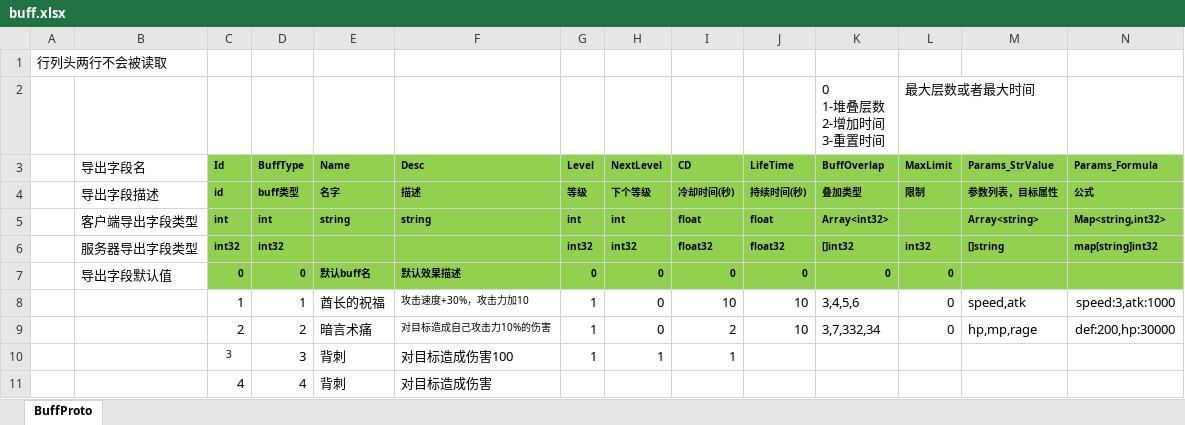
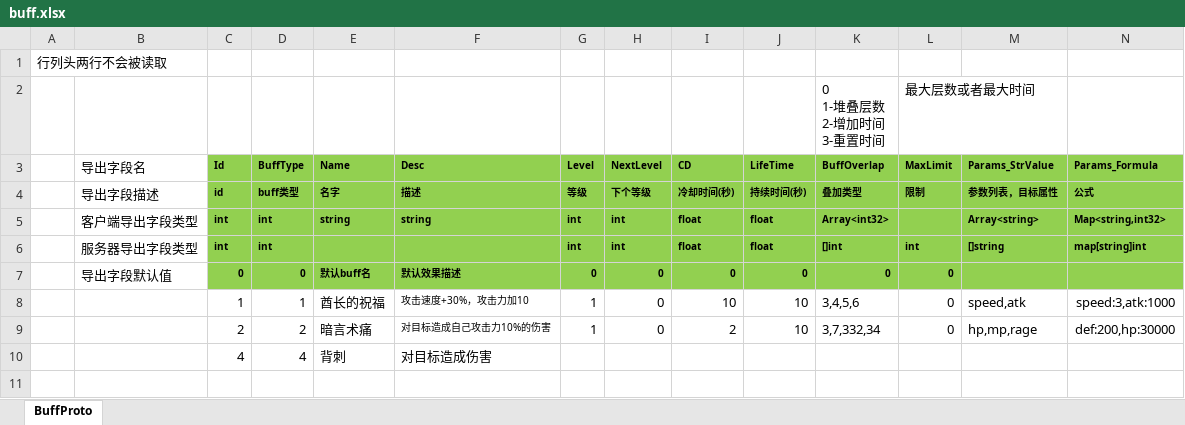
Before and after one commit to east-eden/server, an Excel workbook: config/excel/buff.xlsx, sheet BuffProto, drawn as a sheet; only a part is shown; values as stored, in another font and other column widths than the file's, no borders; rows hold the shown columns only; the diff names each change by its address in the sheet, - before the commit and + after, or states it on an @@ line.

```diff
--- a/config/excel/buff.xlsx (sheet BuffProto)
+++ b/config/excel/buff.xlsx (sheet BuffProto)
-C6 (Id): int32
+C6 (Id): int
-D6 (BuffType): int32
+D6 (BuffType): int
-G6 (Level): int32
+G6 (Level): int
-H6 (NextLevel): int32
+H6 (NextLevel): int
-I6 (CD): float32
+I6 (CD): float
-J6 (LifeTime): float32
+J6 (LifeTime): float
-K6 (BuffOverlap): []int32
+K6 (BuffOverlap): []int
-L6 (MaxLimit): int32
+L6 (MaxLimit): int
-N6 (Params_Formula): map[string]int32
+N6 (Params_Formula): map[string]int
-row 10:  |  | 3 | 3 | 背刺 | 对目标造成伤害100 | 1 | 1 | 1
```
Also changed, not shown: 10 other files.
